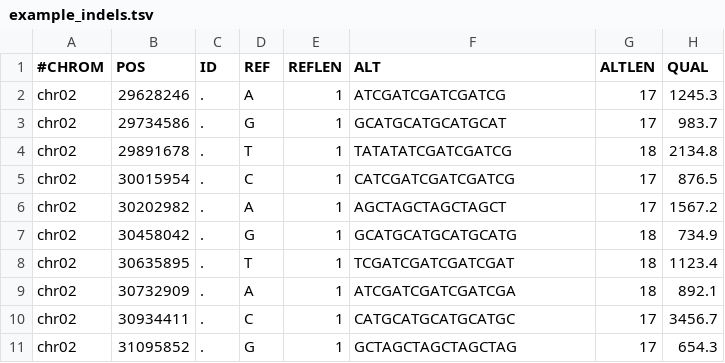
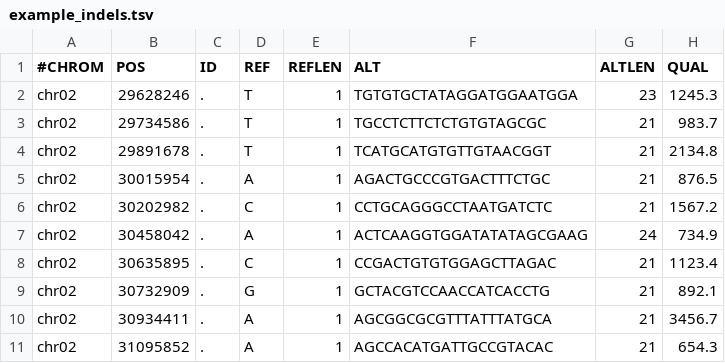
Before and after one commit to vpreyes/rice-indel-primer-pipeline, a TSV file: example/example_indels.tsv, drawn as a sheet.

```diff
--- a/example/example_indels.tsv
+++ b/example/example_indels.tsv
@@ -1,11 +1,11 @@
 #CHROM	POS	ID	REF	REFLEN	ALT	ALTLEN	QUAL
-chr02	29628246	.	A	1	ATCGATCGATCGATCG	17	1245.3
-chr02	29734586	.	G	1	GCATGCATGCATGCAT	17	983.7
-chr02	29891678	.	T	1	TATATATCGATCGATCG	18	2134.8
-chr02	30015954	.	C	1	CATCGATCGATCGATCG	17	876.5
-chr02	30202982	.	A	1	AGCTAGCTAGCTAGCT	17	1567.2
-chr02	30458042	.	G	1	GCATGCATGCATGCATG	18	734.9
-chr02	30635895	.	T	1	TCGATCGATCGATCGAT	18	1123.4
-chr02	30732909	.	A	1	ATCGATCGATCGATCGA	18	892.1
-chr02	30934411	.	C	1	CATGCATGCATGCATGC	17	3456.7
-chr02	31095852	.	G	1	GCTAGCTAGCTAGCTAG	17	654.3
+chr02	29628246	.	T	1	TGTGTGCTATAGGATGGAATGGA	23	1245.3
+chr02	29734586	.	T	1	TGCCTCTTCTCTGTGTAGCGC	21	983.7
+chr02	29891678	.	T	1	TCATGCATGTGTTGTAACGGT	21	2134.8
+chr02	30015954	.	A	1	AGACTGCCCGTGACTTTCTGC	21	876.5
+chr02	30202982	.	C	1	CCTGCAGGGCCTAATGATCTC	21	1567.2
+chr02	30458042	.	A	1	ACTCAAGGTGGATATATAGCGAAG	24	734.9
+chr02	30635895	.	C	1	CCGACTGTGTGGAGCTTAGAC	21	1123.4
+chr02	30732909	.	G	1	GCTACGTCCAACCATCACCTG	21	892.1
+chr02	30934411	.	A	1	AGCGGCGCGTTTATTTATGCA	21	3456.7
+chr02	31095852	.	A	1	AGCCACATGATTGCCGTACAC	21	654.3
```
Also changed, not shown: example/example_qtl_peaks.tsv, 2 other files.
